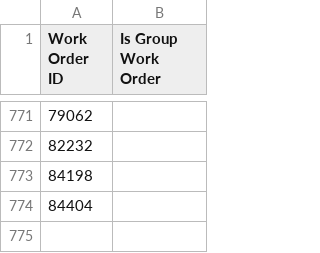
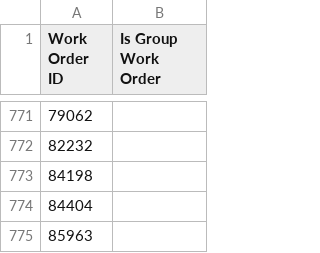
Before and after one commit to isTeamoor/mData, a CSV file: app/database/csv/ccc_wo_isMasterWO.csv, drawn as a sheet; only a part is shown, gaps mark what is left out.

```diff
--- a/app/database/csv/ccc_wo_isMasterWO.csv
+++ b/app/database/csv/ccc_wo_isMasterWO.csv
@@ -774 +774,2 @@
 84404,
+85963,
```
Also changed, not shown: app/database/csv/ccc_cm_contactID.csv, app/database/csv/ccc_rq_requisitions.csv, 21 other files.
